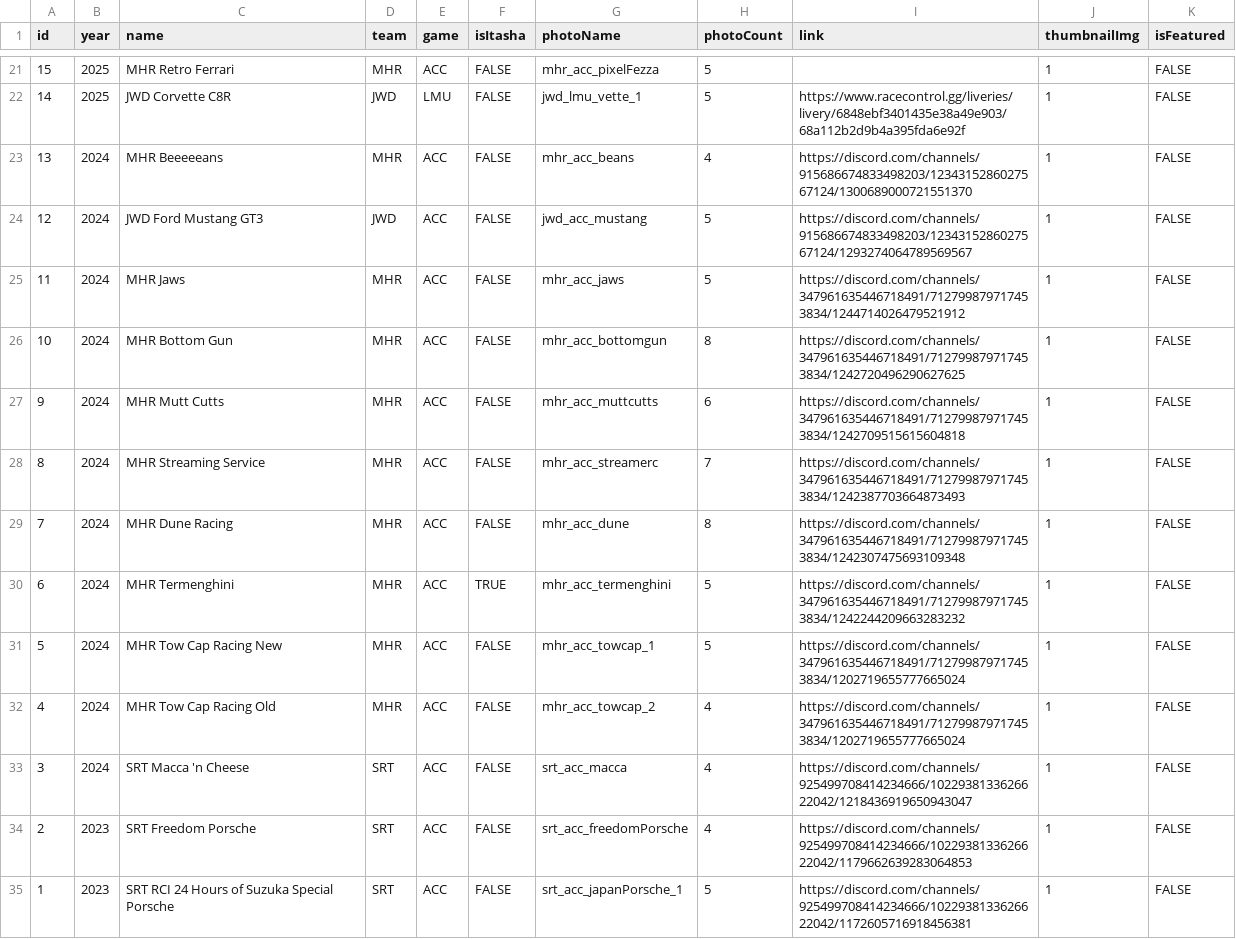
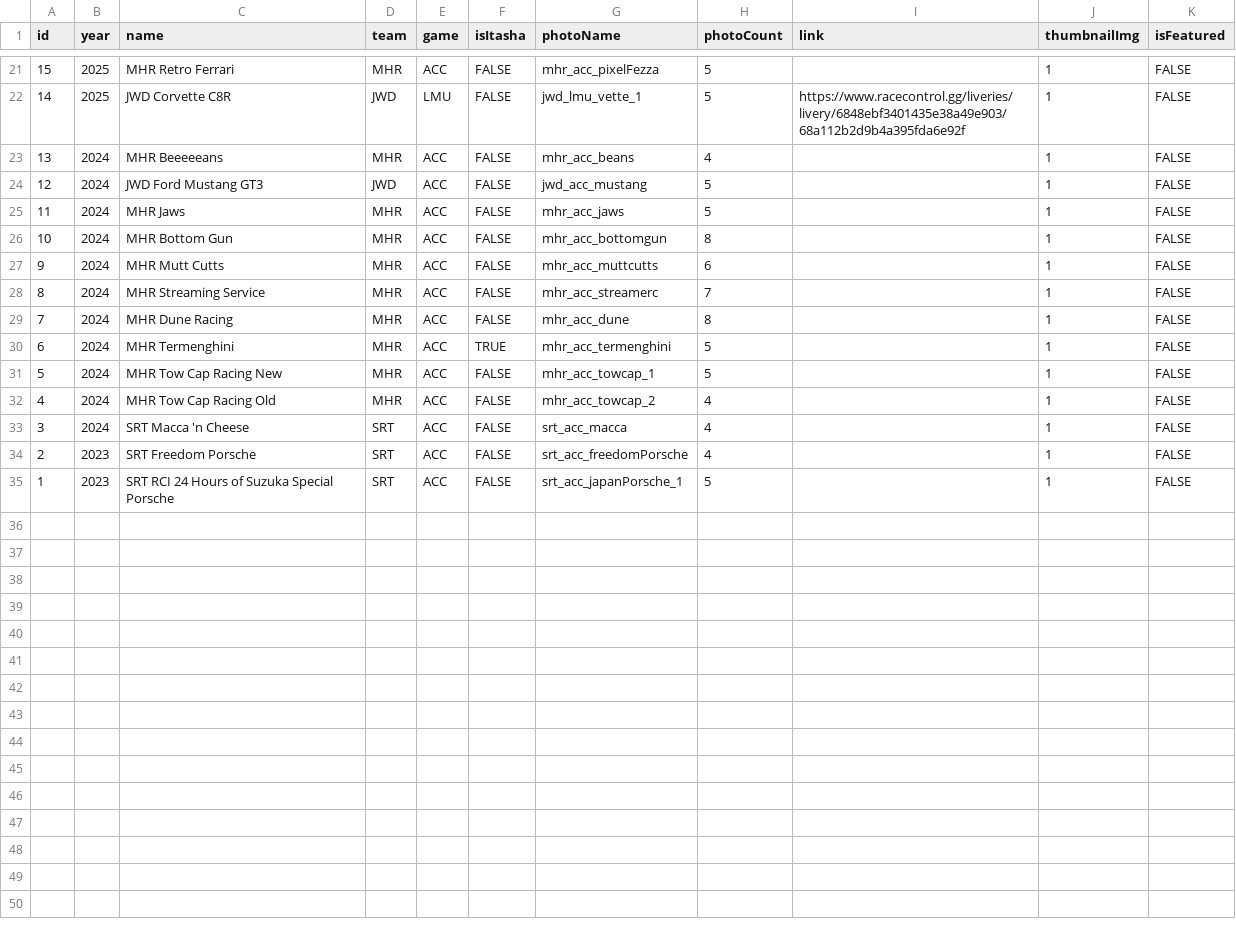
Before and after one commit to Larjun/Jumpy-Whale-Design-Website, a CSV file: public/livery_list.csv, drawn as a sheet; only a part is shown, gaps mark what is left out.

Commit message:
Removing discord links and updating max width

```diff
--- a/public/livery_list.csv
+++ b/public/livery_list.csv
@@ -22,14 +22,14 @@ id,year,name,team,game,isItasha,photoName,photoCount,link,thumbnailImg,isFeature
 14,2025,JWD Corvette C8R,JWD,LMU,FALSE,jwd_lmu_vette_1,5,https://www.racecontrol.gg/liveries/livery/6848ebf3401435e38a49e903/68a112b2d9b4a395fda6e92f,1,FALSE
-13,2024,MHR Beeeeeans,MHR,ACC,FALSE,mhr_acc_beans,4,https://discord.com/channels/915686674833498203/1234315286027567124/1300689000721551370,1,FALSE
-12,2024,JWD Ford Mustang GT3,JWD,ACC,FALSE,jwd_acc_mustang,5,https://discord.com/channels/915686674833498203/1234315286027567124/1293274064789569567,1,FALSE
-11,2024,MHR Jaws,MHR,ACC,FALSE,mhr_acc_jaws,5,https://discord.com/channels/347961635446718491/712799879717453834/1244714026479521912,1,FALSE
-10,2024,MHR Bottom Gun,MHR,ACC,FALSE,mhr_acc_bottomgun,8,https://discord.com/channels/347961635446718491/712799879717453834/1242720496290627625,1,FALSE
-9,2024,MHR Mutt Cutts,MHR,ACC,FALSE,mhr_acc_muttcutts,6,https://discord.com/channels/347961635446718491/712799879717453834/1242709515615604818,1,FALSE
-8,2024,MHR Streaming Service,MHR,ACC,FALSE,mhr_acc_streamerc,7,https://discord.com/channels/347961635446718491/712799879717453834/1242387703664873493,1,FALSE
-7,2024,MHR Dune Racing,MHR,ACC,FALSE,mhr_acc_dune,8,https://discord.com/channels/347961635446718491/712799879717453834/1242307475693109348,1,FALSE
-6,2024,MHR Termenghini,MHR,ACC,TRUE,mhr_acc_termenghini,5,https://discord.com/channels/347961635446718491/712799879717453834/1242244209663283232,1,FALSE
-5,2024,MHR Tow Cap Racing New,MHR,ACC,FALSE,mhr_acc_towcap_1,5,https://discord.com/channels/347961635446718491/712799879717453834/1202719655777665024,1,FALSE
-4,2024,MHR Tow Cap Racing Old,MHR,ACC,FALSE,mhr_acc_towcap_2,4,https://discord.com/channels/347961635446718491/712799879717453834/1202719655777665024,1,FALSE
-3,2024,SRT Macca 'n Cheese,SRT,ACC,FALSE,srt_acc_macca,4,https://discord.com/channels/925499708414234666/1022938133626622042/1218436919650943047,1,FALSE
-2,2023,SRT Freedom Porsche,SRT,ACC,FALSE,srt_acc_freedomPorsche,4,https://discord.com/channels/925499708414234666/1022938133626622042/1179662639283064853,1,FALSE
-1,2023,SRT RCI 24 Hours of Suzuka Special Porsche,SRT,ACC,FALSE,srt_acc_japanPorsche_1,5,https://discord.com/channels/925499708414234666/1022938133626622042/1172605716918456381,1,FALSE
+13,2024,MHR Beeeeeans,MHR,ACC,FALSE,mhr_acc_beans,4,,1,FALSE
+12,2024,JWD Ford Mustang GT3,JWD,ACC,FALSE,jwd_acc_mustang,5,,1,FALSE
+11,2024,MHR Jaws,MHR,ACC,FALSE,mhr_acc_jaws,5,,1,FALSE
+10,2024,MHR Bottom Gun,MHR,ACC,FALSE,mhr_acc_bottomgun,8,,1,FALSE
+9,2024,MHR Mutt Cutts,MHR,ACC,FALSE,mhr_acc_muttcutts,6,,1,FALSE
+8,2024,MHR Streaming Service,MHR,ACC,FALSE,mhr_acc_streamerc,7,,1,FALSE
+7,2024,MHR Dune Racing,MHR,ACC,FALSE,mhr_acc_dune,8,,1,FALSE
+6,2024,MHR Termenghini,MHR,ACC,TRUE,mhr_acc_termenghini,5,,1,FALSE
+5,2024,MHR Tow Cap Racing New,MHR,ACC,FALSE,mhr_acc_towcap_1,5,,1,FALSE
+4,2024,MHR Tow Cap Racing Old,MHR,ACC,FALSE,mhr_acc_towcap_2,4,,1,FALSE
+3,2024,SRT Macca 'n Cheese,SRT,ACC,FALSE,srt_acc_macca,4,,1,FALSE
+2,2023,SRT Freedom Porsche,SRT,ACC,FALSE,srt_acc_freedomPorsche,4,,1,FALSE
+1,2023,SRT RCI 24 Hours of Suzuka Special Porsche,SRT,ACC,FALSE,srt_acc_japanPorsche_1,5,,1,FALSE
```
Also changed, not shown: src/livery_list.csv, 1 other file.
